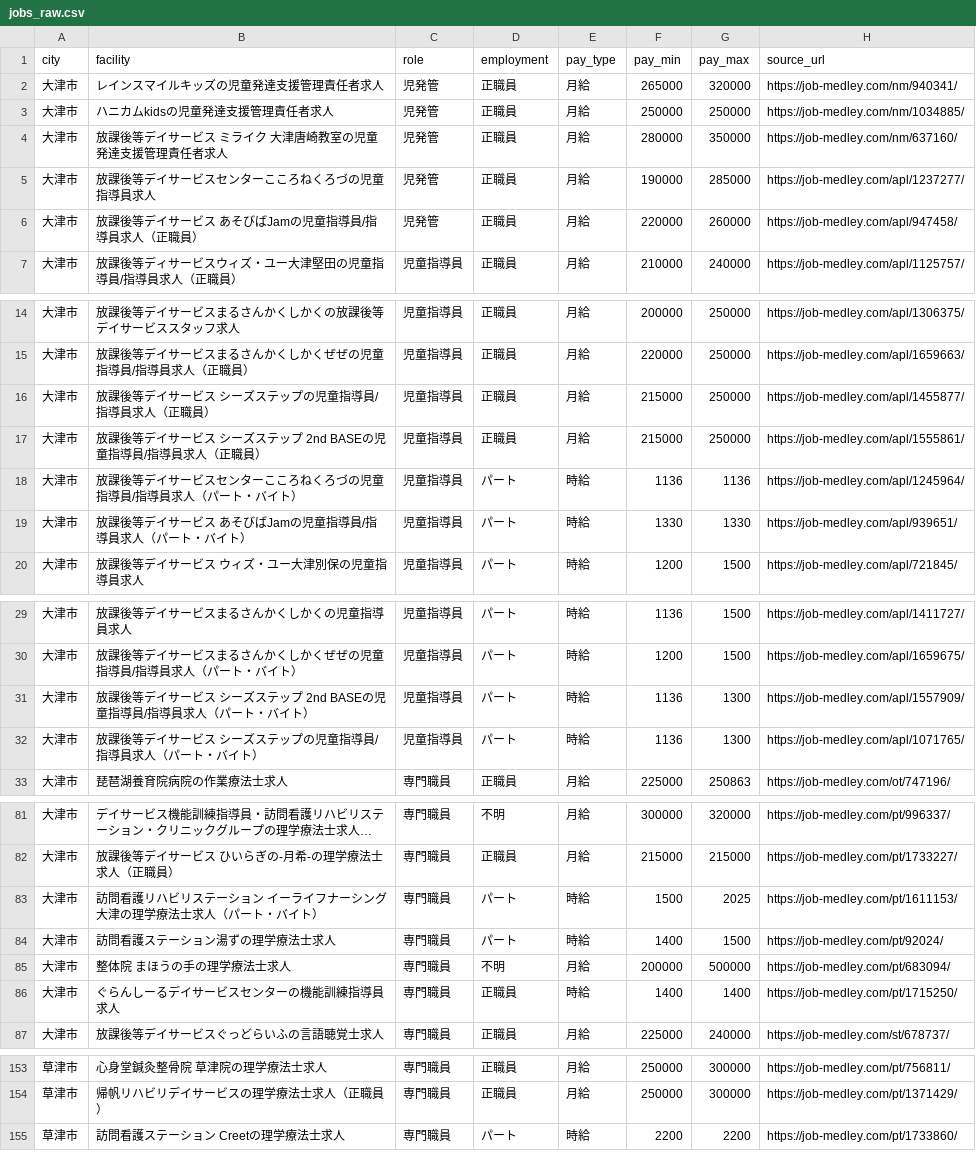
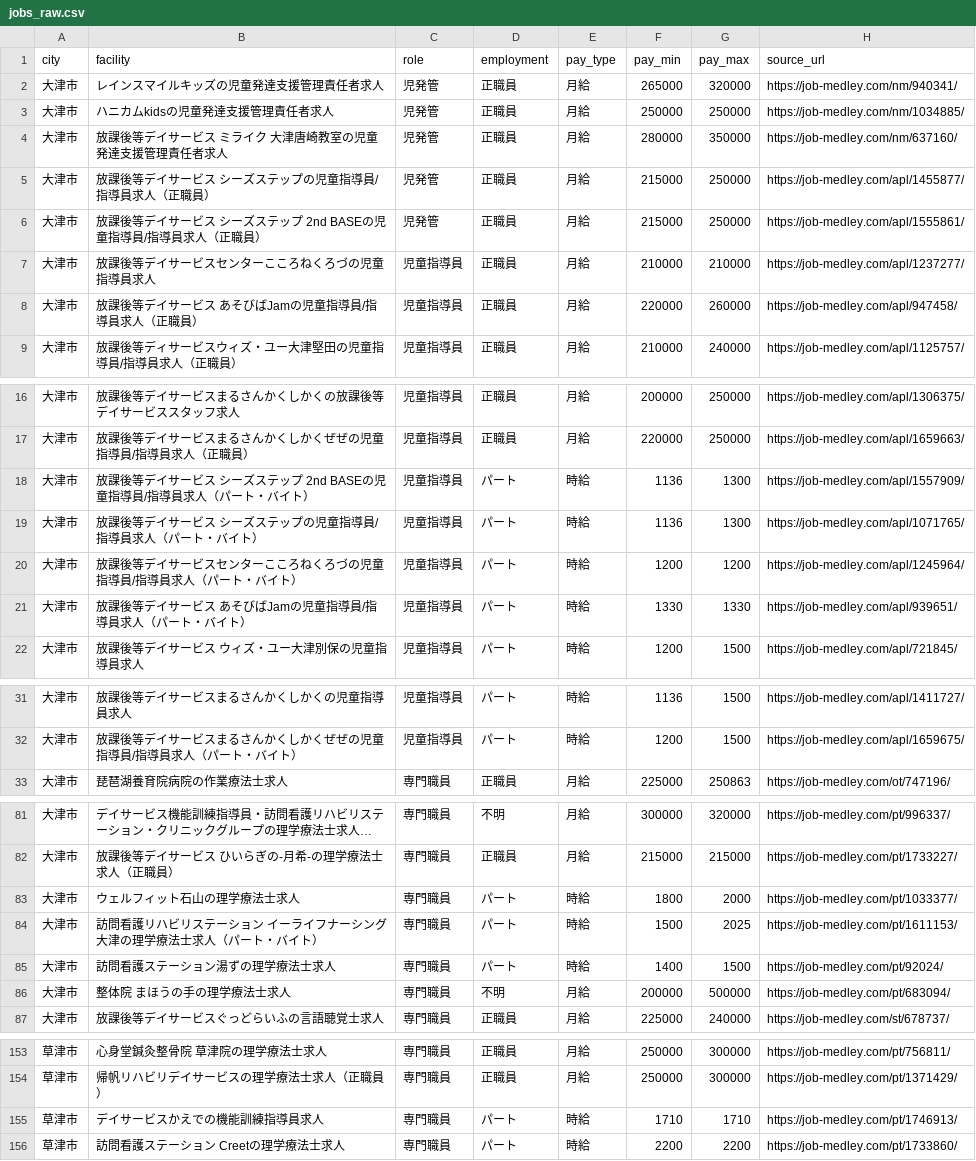
Before and after one commit to inoueakyoto-sketch/daycare-salary-report, a CSV file: data/jobs_raw.csv, drawn as a sheet; only a part is shown, gaps mark what is left out; long unchanged cells end in …; the diff covers the shown part only.

```diff
--- a/data/jobs_raw.csv
+++ b/data/jobs_raw.csv
@@ -4,4 +4,6 @@ city,facility,role,employment,pay_type,pay_min,pay_max,source_url
 大津市,放課後等デイサービス ミライク 大津唐崎教室の児童発達支援管理責任者求人,児発管,正職員,月給,280000,350000,https://job-medley.com/nm/637160/
-大津市,放課後等デイサービスセンターこころねくろづの児童指導員求人,児発管,正職員,月給,190000,285000,https://job-medley.com/apl/1237277/
-大津市,放課後等デイサービス あそびばJamの児童指導員/指導員求人（正職員）,児発管,正職員,月給,220000,260000,https://job-medley.com/apl/947458/
+大津市,放課後等デイサービス シーズステップの児童指導員/指導員求人（正職員）,児発管,正職員,月給,215000,250000,https://job-medley.com/apl/1455877/
+大津市,放課後等デイサービス シーズステップ 2nd BASEの児童指導員/指導員求人（正職員）,児発管,正職員,月給,215000,250000,https://job-medley.com/apl/1555861/
+大津市,放課後等デイサービスセンターこころねくろづの児童指導員求人,児童指導員,正職員,月給,210000,210000,https://job-medley.com/apl/1237277/
+大津市,放課後等デイサービス あそびばJamの児童指導員/指導員求人（正職員）,児童指導員,正職員,月給,220000,260000,https://job-medley.com/apl/947458/
 大津市,放課後等ディサービスウィズ・ユー大津堅田の児童指導員/指導員求人（正職員）,児童指導員,正職員,月給,210000,240000,https://job-medley.com/apl/1125757/
@@ -15,5 +17,5 @@ city,facility,role,employment,pay_type,pay_min,pay_max,source_url
 大津市,放課後等デイサービスまるさんかくしかくぜぜの児童指導員/指導員求人（正職員）,児童指導員,正職員,月給,220000,250000,https://job-medley.com/apl/1659663/
-大津市,放課後等デイサービス シーズステップの児童指導員/指導員求人（正職員）,児童指導員,正職員,月給,215000,250000,https://job-medley.com/apl/1455877/
-大津市,放課後等デイサービス シーズステップ 2nd BASEの児童指導員/指導員求人（正職員）,児童指導員,正職員,月給,215000,250000,https://job-medley.com/apl/1555861/
-大津市,放課後等デイサービスセンターこころねくろづの児童指導員/指導員求人（パート・バイト）,児童指導員,パート,時給,1136,1136,https://job-medley.com/apl/1245964/
+大津市,放課後等デイサービス シーズステップ 2nd BASEの児童指導員/指導員求人（パート・バイト）,児童指導員,パート,時給,1136,1300,https://job-medley.com/apl/1557909/
+大津市,放課後等デイサービス シーズステップの児童指導員/指導員求人（パート・バイト）,児童指導員,パート,時給,1136,1300,https://job-medley.com/apl/1071765/
+大津市,放課後等デイサービスセンターこころねくろづの児童指導員/指導員求人（パート・バイト）,児童指導員,パート,時給,1200,1200,https://job-medley.com/apl/1245964/
 大津市,放課後等デイサービス あそびばJamの児童指導員/指導員求人（パート・バイト）,児童指導員,パート,時給,1330,1330,https://job-medley.com/apl/939651/
@@ -30,4 +32,2 @@ city,facility,role,employment,pay_type,pay_min,pay_max,source_url
 大津市,放課後等デイサービスまるさんかくしかくぜぜの児童指導員/指導員求人（パート・バイト）,児童指導員,パート,時給,1200,1500,https://job-medley.com/apl/1659675/
-大津市,放課後等デイサービス シーズステップ 2nd BASEの児童指導員/指導員求人（パート・バイト）,児童指導員,パート,時給,1136,1300,https://job-medley.com/apl/1557909/
-大津市,放課後等デイサービス シーズステップの児童指導員/指導員求人（パート・バイト）,児童指導員,パート,時給,1136,1300,https://job-medley.com/apl/1071765/
 大津市,琵琶湖養育院病院の作業療法士求人,専門職員,正職員,月給,225000,250863,https://job-medley.com/ot/747196/
@@ -82,2 +82,3 @@ city,facility,role,employment,pay_type,pay_min,pay_max,source_url
 大津市,放課後等デイサービス ひいらぎの-月希-の理学療法士求人（正職員）,専門職員,正職員,月給,215000,215000,https://job-medley.com/pt/1733227/
+大津市,ウェルフィット石山の理学療法士求人,専門職員,パート,時給,1800,2000,https://job-medley.com/pt/1033377/
 大津市,訪問看護リハビリステーション イーライフナーシング大津の理学療法士求人（パート・バイト）,専門職員,パート,時給,1500,2025,https://job-medley.com/pt/1611153/
@@ -85,3 +86,2 @@ city,facility,role,employment,pay_type,pay_min,pay_max,source_url
 大津市,整体院 まほうの手の理学療法士求人,専門職員,不明,月給,200000,500000,https://job-medley.com/pt/683094/
-大津市,ぐらんしーるデイサービスセンターの機能訓練指導員求人,専門職員,正職員,時給,1400,1400,https://job-medley.com/pt/1715250/
 大津市,放課後等デイサービスぐっどらいふの言語聴覚士求人,専門職員,正職員,月給,225000,240000,https://job-medley.com/st/678737/
@@ -154,2 +154,3 @@ city,facility,role,employment,pay_type,pay_min,pay_max,source_url
 草津市,帰帆リハビリデイサービスの理学療法士求人（正職員）,専門職員,正職員,月給,250000,300000,https://job-medley.com/pt/1371429/
+草津市,デイサービスかえでの機能訓練指導員求人,専門職員,パート,時給,1710,1710,https://job-medley.com/pt/1746913/
 草津市,訪問看護ステーション Creetの理学療法士求人,専門職員,パート,時給,2200,2200,https://job-medley.com/pt/1733860/
```
Also changed, not shown: 2 moved rows and 4 edited cells elsewhere in this file, 1 other file.
